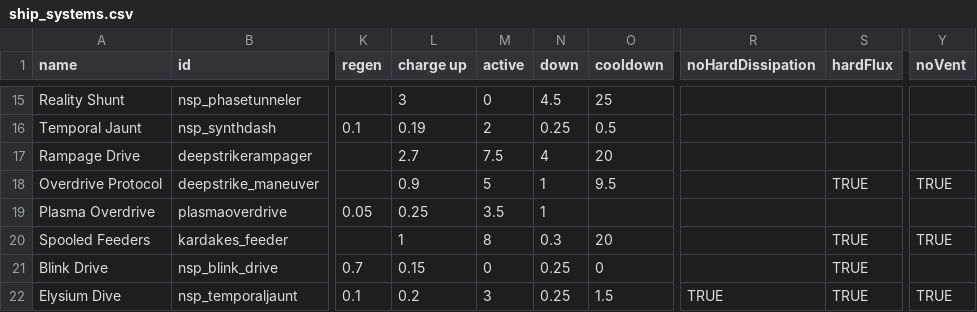
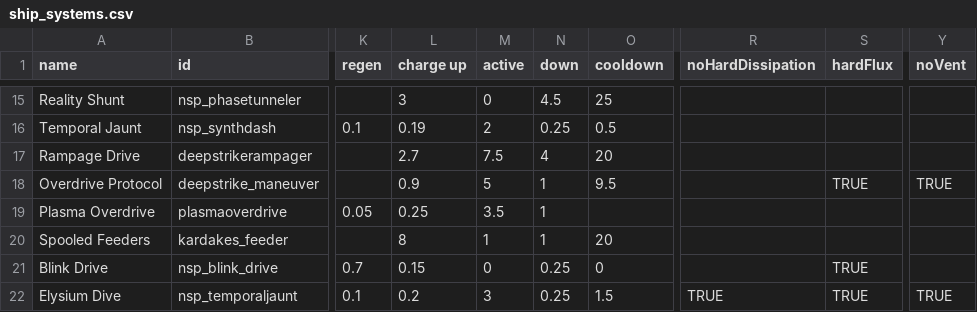
Before and after one commit to NEONN1111/XXARRA-S-VARIETY-PACK, a CSV file: data/shipsystems/ship_systems.csv, drawn as a sheet; only a part is shown, gaps mark what is left out; the diff names each change by its address in the sheet, - before the commit and + after, or states it on an @@ line.

```diff
--- a/data/shipsystems/ship_systems.csv
+++ b/data/shipsystems/ship_systems.csv
-L20 (charge up): 1
+L20 (charge up): 8
-M20 (active): 8
+M20 (active): 1
-N20 (down): 0.3
+N20 (down): 1
-S20 (hardFlux): TRUE
+S20 (hardFlux): (empty)
-Y20 (noVent): TRUE
+Y20 (noVent): (empty)
```
Also changed, not shown: data/hullmods/hull_mods.csv, 2 other files.
